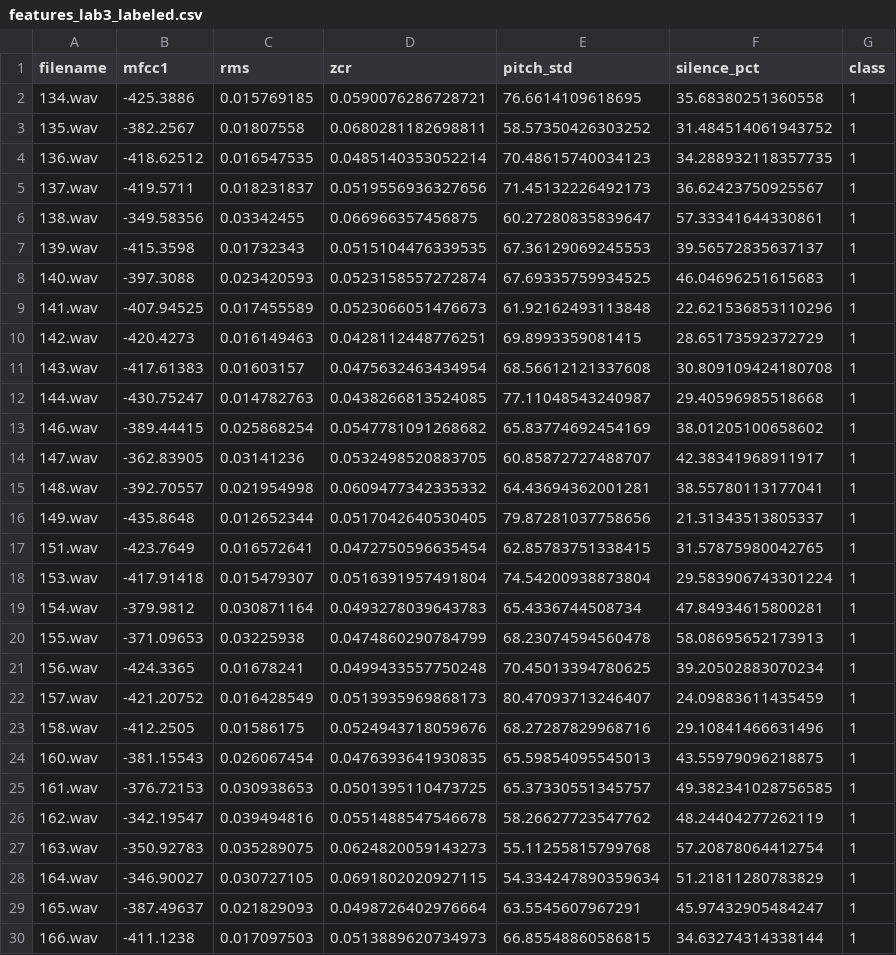
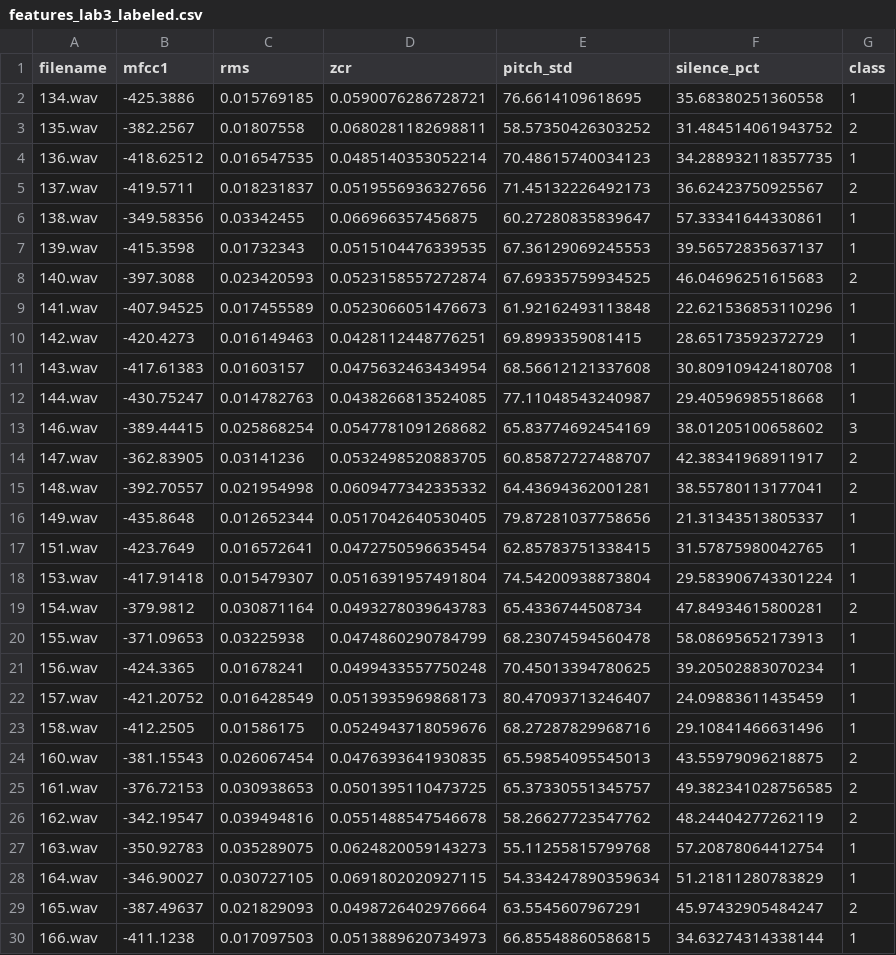
Before and after one commit to UDHAYA046/sem5_ML, a CSV file: features_lab3_labeled.csv, drawn as a sheet; only a part is shown; the diff covers the shown part only.

```diff
--- a/features_lab3_labeled.csv
+++ b/features_lab3_labeled.csv
@@ -2,8 +2,8 @@ filename,mfcc1,rms,zcr,pitch_std,silence_pct,class
 134.wav,-425.3886,0.015769185,0.0590076286728721,76.6614109618695,35.68380251360558,1
-135.wav,-382.2567,0.01807558,0.0680281182698811,58.57350426303252,31.484514061943752,1
+135.wav,-382.2567,0.01807558,0.0680281182698811,58.57350426303252,31.484514061943752,2
 136.wav,-418.62512,0.016547535,0.0485140353052214,70.48615740034123,34.288932118357735,1
-137.wav,-419.5711,0.018231837,0.0519556936327656,71.45132226492173,36.62423750925567,1
+137.wav,-419.5711,0.018231837,0.0519556936327656,71.45132226492173,36.62423750925567,2
 138.wav,-349.58356,0.03342455,0.066966357456875,60.27280835839647,57.33341644330861,1
 139.wav,-415.3598,0.01732343,0.0515104476339535,67.36129069245553,39.56572835637137,1
-140.wav,-397.3088,0.023420593,0.0523158557272874,67.69335759934525,46.04696251615683,1
+140.wav,-397.3088,0.023420593,0.0523158557272874,67.69335759934525,46.04696251615683,2
 141.wav,-407.94525,0.017455589,0.0523066051476673,61.92162493113848,22.621536853110296,1
@@ -12,5 +12,5 @@ filename,mfcc1,rms,zcr,pitch_std,silence_pct,class
 144.wav,-430.75247,0.014782763,0.0438266813524085,77.11048543240987,29.40596985518668,1
-146.wav,-389.44415,0.025868254,0.0547781091268682,65.83774692454169,38.01205100658602,1
-147.wav,-362.83905,0.03141236,0.0532498520883705,60.85872727488707,42.38341968911917,1
-148.wav,-392.70557,0.021954998,0.0609477342335332,64.43694362001281,38.55780113177041,1
+146.wav,-389.44415,0.025868254,0.0547781091268682,65.83774692454169,38.01205100658602,3
+147.wav,-362.83905,0.03141236,0.0532498520883705,60.85872727488707,42.38341968911917,2
+148.wav,-392.70557,0.021954998,0.0609477342335332,64.43694362001281,38.55780113177041,2
 149.wav,-435.8648,0.012652344,0.0517042640530405,79.87281037758656,21.31343513805337,1
@@ -18,3 +18,3 @@ filename,mfcc1,rms,zcr,pitch_std,silence_pct,class
 153.wav,-417.91418,0.015479307,0.0516391957491804,74.54200938873804,29.583906743301224,1
-154.wav,-379.9812,0.030871164,0.0493278039643783,65.4336744508734,47.84934615800281,1
+154.wav,-379.9812,0.030871164,0.0493278039643783,65.4336744508734,47.84934615800281,2
 155.wav,-371.09653,0.03225938,0.0474860290784799,68.23074594560478,58.08695652173913,1
@@ -23,8 +23,8 @@ filename,mfcc1,rms,zcr,pitch_std,silence_pct,class
 158.wav,-412.2505,0.01586175,0.0524943718059676,68.27287829968716,29.10841466631496,1
-160.wav,-381.15543,0.026067454,0.0476393641930835,65.59854095545013,43.55979096218875,1
-161.wav,-376.72153,0.030938653,0.0501395110473725,65.37330551345757,49.382341028756585,1
-162.wav,-342.19547,0.039494816,0.0551488547546678,58.26627723547762,48.24404277262119,1
+160.wav,-381.15543,0.026067454,0.0476393641930835,65.59854095545013,43.55979096218875,2
+161.wav,-376.72153,0.030938653,0.0501395110473725,65.37330551345757,49.382341028756585,2
+162.wav,-342.19547,0.039494816,0.0551488547546678,58.26627723547762,48.24404277262119,2
 163.wav,-350.92783,0.035289075,0.0624820059143273,55.11255815799768,57.20878064412754,1
 164.wav,-346.90027,0.030727105,0.0691802020927115,54.334247890359634,51.21811280783829,1
-165.wav,-387.49637,0.021829093,0.0498726402976664,63.5545607967291,45.97432905484247,1
+165.wav,-387.49637,0.021829093,0.0498726402976664,63.5545607967291,45.97432905484247,2
 166.wav,-411.1238,0.017097503,0.0513889620734973,66.85548860586815,34.63274314338144,1
```
Also changed, not shown: 1 edited cell elsewhere in this file, 1 other file.
